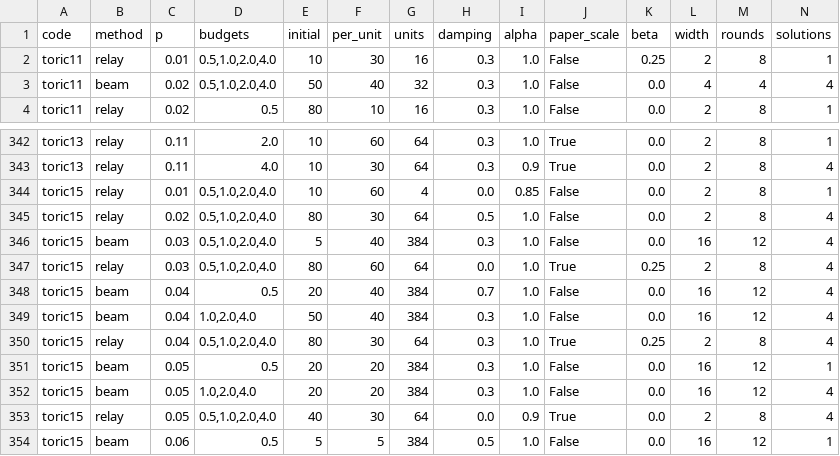
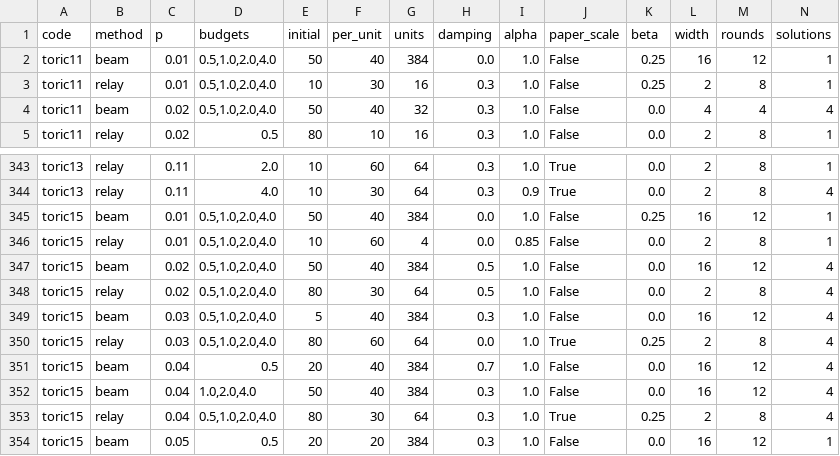
Before and after one commit to mertgkduman/survey_bp, a CSV file: data/reproductions/roffe-2005-07016-search-frontier/results-table.csv, drawn as a sheet; only a part is shown, gaps mark what is left out; the shorter side is filled out with more unchanged rows; rows hold the shown columns only; the diff names each change by its address in the sheet, - before the commit and + after, or states it on an @@ line.

Commit message:
data(research): retain completed beam frontier collector results

```diff
--- a/data/reproductions/roffe-2005-07016-search-frontier/results-table.csv
+++ b/data/reproductions/roffe-2005-07016-search-frontier/results-table.csv
+row 2: toric11 | beam | 0.01 | 0.5,1.0,2.0,4.0 | 50 | 40 | 384 | 0.0 | 1.0 | False | 0.25 | 16 | 12 | 1
+row 345: toric15 | beam | 0.01 | 0.5,1.0,2.0,4.0 | 50 | 40 | 384 | 0.0 | 1.0 | False | 0.25 | 16 | 12 | 1
+row 347: toric15 | beam | 0.02 | 0.5,1.0,2.0,4.0 | 50 | 40 | 384 | 0.5 | 1.0 | False | 0.0 | 16 | 12 | 4
```
Also changed, not shown: 6 other files.
